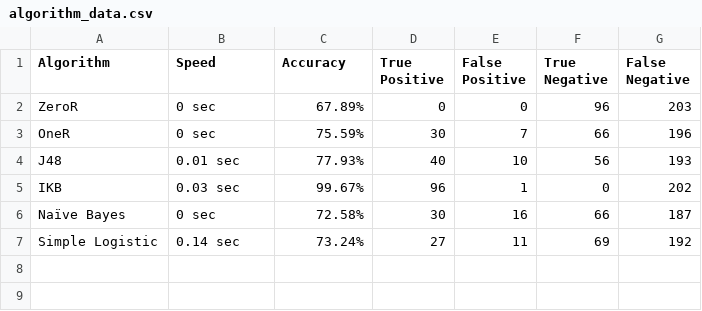
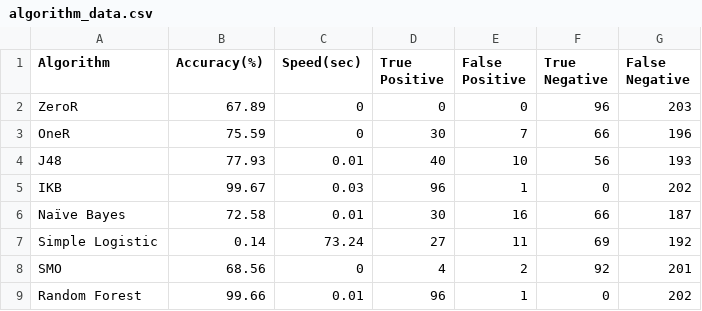
Before and after one commit to JurrienDeJong/Heart-Failure-Prediction, a CSV file: data/algorithm_data.csv, drawn as a sheet.

```diff
--- a/data/algorithm_data.csv
+++ b/data/algorithm_data.csv
@@ -1,7 +1,9 @@
-Algorithm,Speed,Accuracy,True Positive,False Positive,True Negative,False Negative
-ZeroR,0 sec,67.89%,0,0,96,203
-OneR,0 sec,75.59%,30,7,66,196
-J48,0.01 sec,77.93%,40,10,56,193
-IKB,0.03 sec,99.67%,96,1,0,202
-Naïve Bayes,0 sec,72.58%,30,16,66,187
-Simple Logistic,0.14 sec,73.24%,27,11,69,192
+Algorithm,Accuracy(%),Speed(sec),True Positive,False Positive,True Negative,False Negative
+ZeroR,67.89,0,0,0,96,203
+OneR,75.59,0,30,7,66,196
+J48,77.93,0.01,40,10,56,193
+IKB,99.67,0.03,96,1,0,202
+Naïve Bayes,72.58,0.01,30,16,66,187
+Simple Logistic,0.14,73.24,27,11,69,192
+SMO,68.56,0,4,2,92,201
+Random Forest,99.66,0.01,96,1,0,202
```
Also changed, not shown: data/data.csv, 5 other files.
